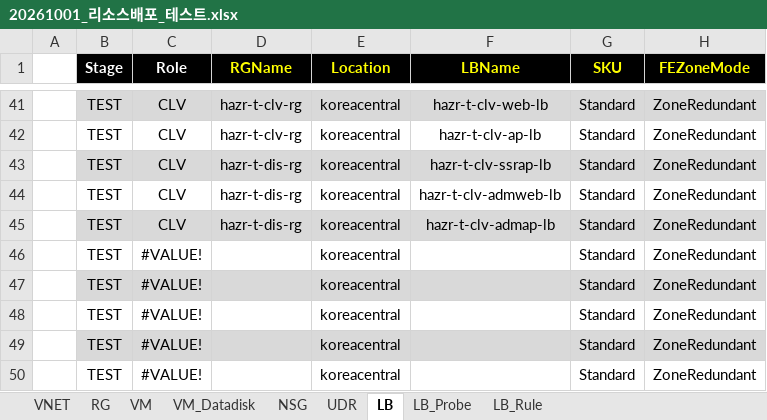
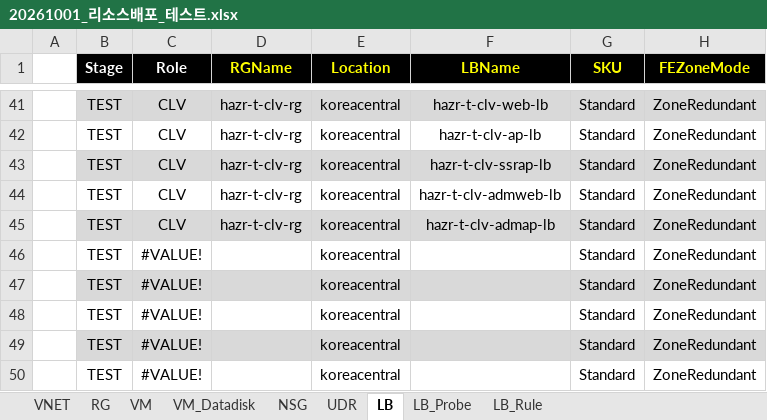
Before and after one commit to skpaek-git/hgi_resourceDeploy, an Excel workbook: 서버정보/20261001_리소스배포_테스트.xlsx, sheet LB, drawn as a sheet; only a part is shown, gaps mark what is left out; values as stored, in another font and other column widths than the file's, no borders; the diff names each change by its address in the sheet, - before the commit and + after, or states it on an @@ line.

Commit message:
test2

```diff
--- a/서버정보/20261001_리소스배포_테스트.xlsx (sheet LB)
+++ b/서버정보/20261001_리소스배포_테스트.xlsx (sheet LB)
-D43:D45 (RGName): hazr-t-dis-rg
+D43:D45 (RGName): hazr-t-clv-rg
```
